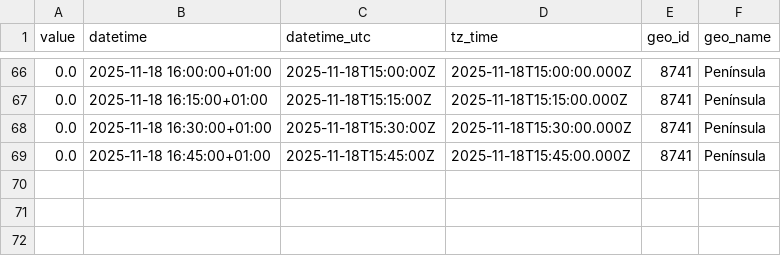
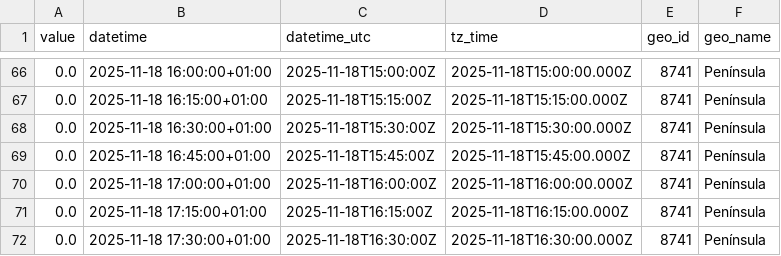
Before and after one commit to Amir-Torbati/15min_wind_generation_Spain, a CSV file: data/2025-11-18.csv, drawn as a sheet; only a part is shown, gaps mark what is left out; the diff names each change by its address in the sheet, - before the commit and + after, or states it on an @@ line.

```diff
--- a/data/2025-11-18.csv
+++ b/data/2025-11-18.csv
+row 70: 0.0 | 2025-11-18 17:00:00+01:00 | 2025-11-18T16:00:00Z | 2025-11-18T16:00:00.000Z | 8741 | Península
+row 71: 0.0 | 2025-11-18 17:15:00+01:00 | 2025-11-18T16:15:00Z | 2025-11-18T16:15:00.000Z | 8741 | Península
+row 72: 0.0 | 2025-11-18 17:30:00+01:00 | 2025-11-18T16:30:00Z | 2025-11-18T16:30:00.000Z | 8741 | Península
```
Also changed, not shown: 3 other files.
